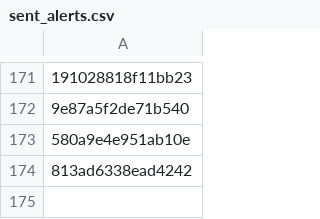
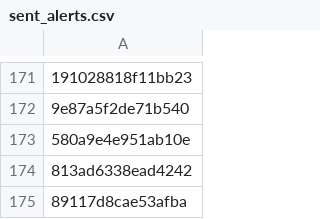
Before and after one commit to PharmakonSpace/IndeedPharma, a CSV file: sent_alerts.csv, drawn as a sheet; only a part is shown, gaps mark what is left out; the diff names each change by its address in the sheet, - before the commit and + after, or states it on an @@ line.

```diff
--- a/sent_alerts.csv
+++ b/sent_alerts.csv
+row 175: 89117d8cae53afba
```
Also changed, not shown: 1 other file.
